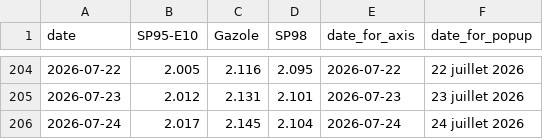
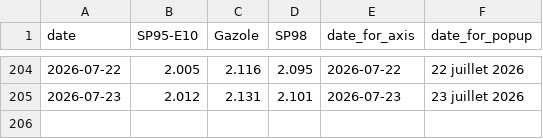
Before and after one commit to mthlht/fuel-price-tracker, a CSV file: data/roll_mean_2026.csv, drawn as a sheet; only a part is shown, gaps mark what is left out; the diff names each change by its address in the sheet, - before the commit and + after, or states it on an @@ line.

```diff
--- a/data/roll_mean_2026.csv
+++ b/data/roll_mean_2026.csv
-row 206: 2026-07-24 | 2.017 | 2.145 | 2.104 | 2026-07-24 | 24 juillet 2026
```
Also changed, not shown: data/fuel-shortage-to-flourish.csv, 4 other files.
